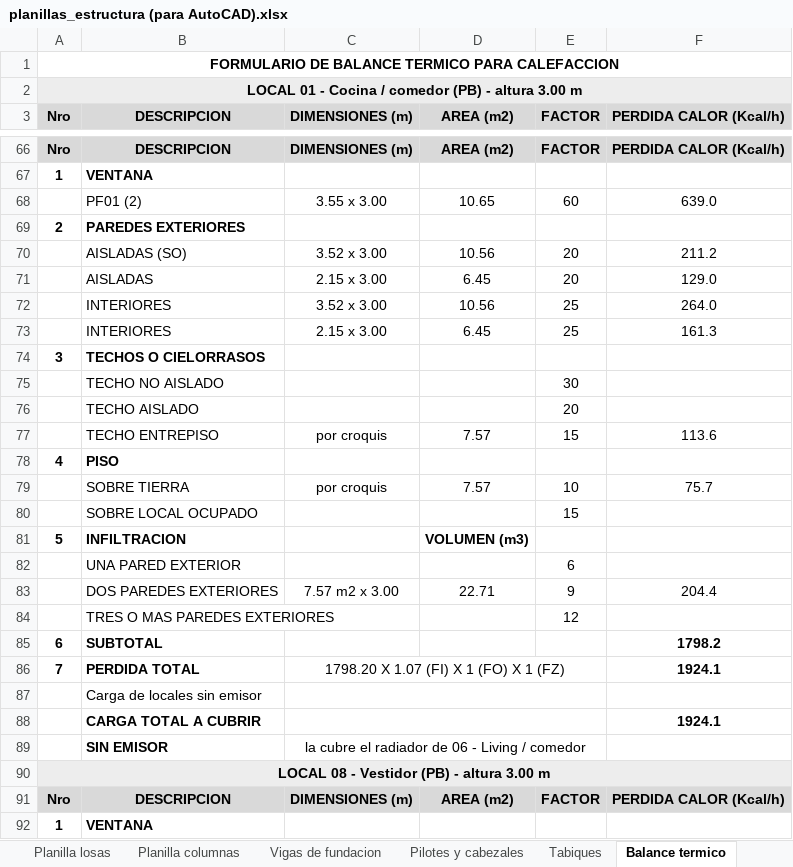
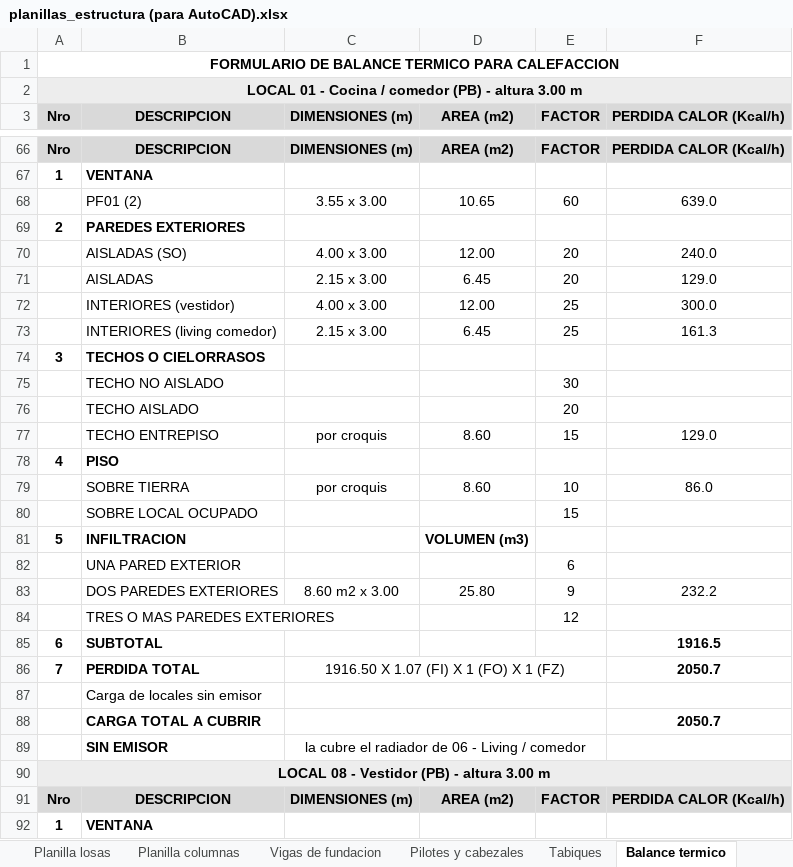
Before and after one commit to LoloMelia/tareas-claude, an Excel workbook: planillas/planillas_estructura (para AutoCAD).xlsx, sheet Balance termico, drawn as a sheet; only a part is shown, gaps mark what is left out; values as stored, in another font and other column widths than the file's, no borders; removed rows and columns are numbered as before the commit, all else as after; the diff covers the shown part only; the diff names each change by its address in the sheet, - before the commit and + after, or states it on an @@ line.

```diff
--- a/planillas/planillas_estructura (para AutoCAD).xlsx (sheet Balance termico)
+++ b/planillas/planillas_estructura (para AutoCAD).xlsx (sheet Balance termico)
-row 70:  | AISLADAS (SO) | 3.52 x 3.00 | 10.56 | 20 | 211.2
+row 70:  | AISLADAS (SO) | 4.00 x 3.00 | 12.00 | 20 | 240.0
-row 72:  | INTERIORES | 3.52 x 3.00 | 10.56 | 25 | 264.0
+row 72:  | INTERIORES (vestidor) | 4.00 x 3.00 | 12.00 | 25 | 300.0
-B73 (DESCRIPCION): INTERIORES
+B73 (DESCRIPCION): INTERIORES (living comedor)
-D77 (AREA (m2)): 7.57
+D77 (AREA (m2)): 8.60
-F77 (PERDIDA CALOR (Kcal/h)): 113.6
+F77 (PERDIDA CALOR (Kcal/h)): 129.0
-D79 (AREA (m2)): 7.57
+D79 (AREA (m2)): 8.60
-F79 (PERDIDA CALOR (Kcal/h)): 75.7
+F79 (PERDIDA CALOR (Kcal/h)): 86.0
-row 83:  | DOS PAREDES EXTERIORES | 7.57 m2 x 3.00 | 22.71 | 9 | 204.4
+row 83:  | DOS PAREDES EXTERIORES | 8.60 m2 x 3.00 | 25.80 | 9 | 232.2
-F85 (PERDIDA CALOR (Kcal/h)): 1798.2
+F85 (PERDIDA CALOR (Kcal/h)): 1916.5
-C86 (DIMENSIONES (m)): 1798.20 X 1.07 (FI) X 1 (FO) X 1 (FZ)
+C86 (DIMENSIONES (m)): 1916.50 X 1.07 (FI) X 1 (FO) X 1 (FZ)
-F86 (PERDIDA CALOR (Kcal/h)): 1924.1
+F86 (PERDIDA CALOR (Kcal/h)): 2050.7
-F88 (PERDIDA CALOR (Kcal/h)): 1924.1
+F88 (PERDIDA CALOR (Kcal/h)): 2050.7
```
Also changed, not shown: 4 edited cells elsewhere in this sheet, sheet Iluminacion y ventilacion, sheet Memoria ilum. y vent., 3 other files.
